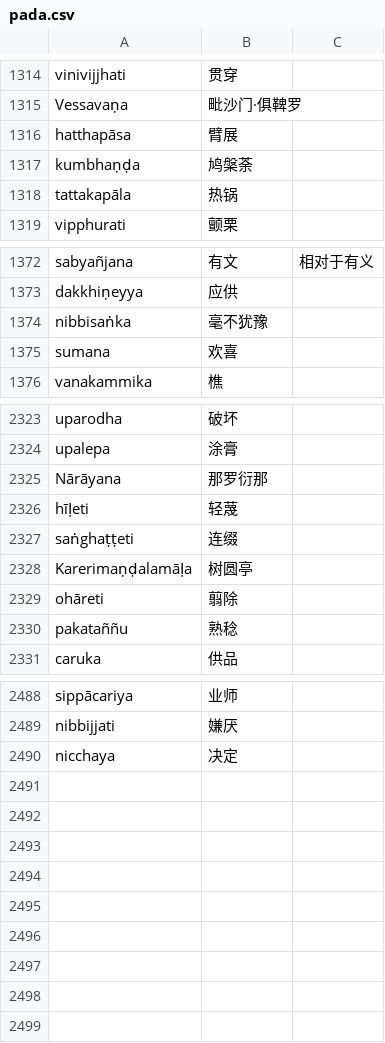
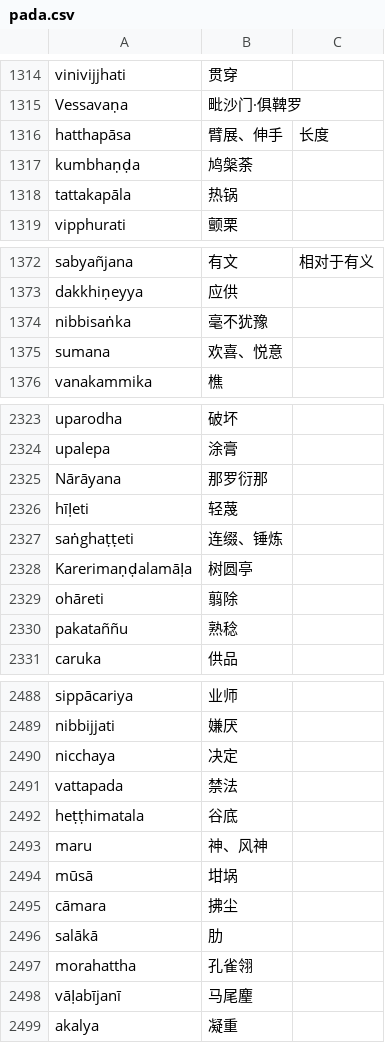
Before and after one commit to jhintr/nirutti, a CSV file: pada.csv, drawn as a sheet; only a part is shown, gaps mark what is left out.

Commit message:
update dict

```diff
--- a/pada.csv
+++ b/pada.csv
@@ -1315,3 +1315,3 @@ vinivijjhati,贯穿,
 Vessavaṇa,毗沙门·俱鞞罗,
-hatthapāsa,臂展,
+hatthapāsa,臂展、伸手,长度
 kumbhaṇḍa,鸠槃荼,
@@ -1374,3 +1374,3 @@ dakkhiṇeyya,应供,
 nibbisaṅka,毫不犹豫,
-sumana,欢喜,
+sumana,欢喜、悦意,
 vanakammika,樵,
@@ -2326,3 +2326,3 @@ Nārāyana,那罗衍那,
 hīḷeti,轻蔑,
-saṅghaṭṭeti,连缀,
+saṅghaṭṭeti,连缀、锤炼,
 Karerimaṇḍalamāḷa,树圆亭,
@@ -2490 +2490,10 @@ nibbijjati,嫌厌,
 nicchaya,决定,
+vattapada,禁法,
+heṭṭhimatala,谷底,
+maru,神、风神,
+mūsā,坩埚,
+cāmara,拂尘,
+salākā,肋,
+morahattha,孔雀翎,
+vāḷabījanī,马尾麈,
+akalya,凝重,
```
